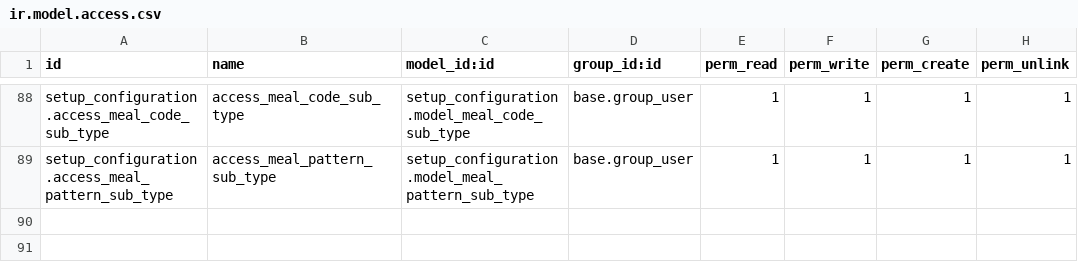
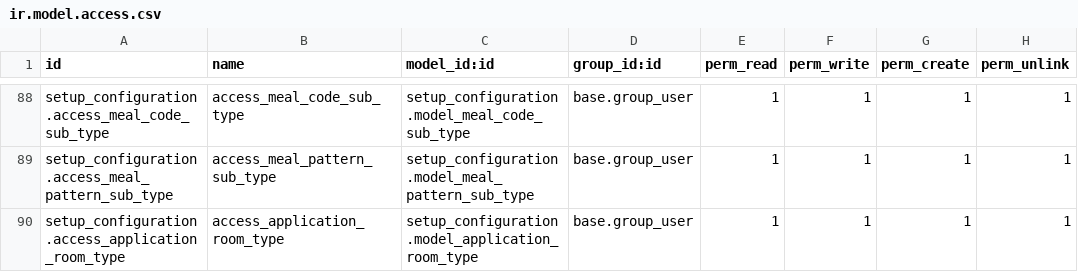
Before and after one commit to tazamunltd/hotel_accounts, a CSV file: custom_addons/setup_configuration/security/ir.model.access.csv, drawn as a sheet; only a part is shown, gaps mark what is left out.

Commit message:
application room type updates

```diff
--- a/custom_addons/setup_configuration/security/ir.model.access.csv
+++ b/custom_addons/setup_configuration/security/ir.model.access.csv
@@ -89 +89,2 @@ setup_configuration.access_meal_code_sub_type,access_meal_code_sub_type,setup_co
 setup_configuration.access_meal_pattern_sub_type,access_meal_pattern_sub_type,setup_configuration.model_meal_pattern_sub_type,base.group_user,1,1,1,1
+setup_configuration.access_application_room_type,access_application_room_type,setup_configuration.model_application_room_type,base.group_user,1,1,1,1
```
Also changed, not shown: 41 other files.
